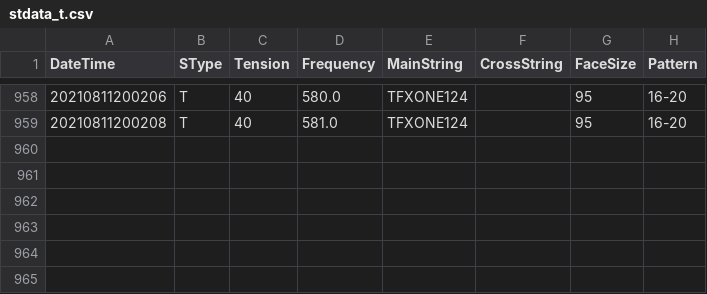
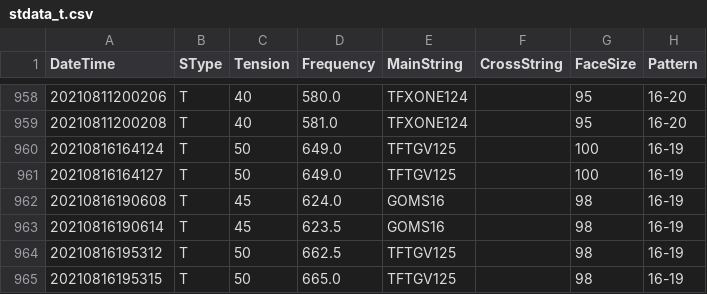
Before and after one commit to sugi-juku/get-tension, a CSV file: stdata_t.csv, drawn as a sheet; only a part is shown, gaps mark what is left out.

```diff
--- a/stdata_t.csv
+++ b/stdata_t.csv
@@ -959 +959,7 @@ DateTime,SType,Tension,Frequency,MainString,CrossString,FaceSize,Pattern
 20210811200208,T,40,581.0,TFXONE124,,95,16-20
+20210816164124,T,50,649.0,TFTGV125,,100,16-19
+20210816164127,T,50,649.0,TFTGV125,,100,16-19
+20210816190608,T,45,624.0,GOMS16,,98,16-19
+20210816190614,T,45,623.5,GOMS16,,98,16-19
+20210816195312,T,50,662.5,TFTGV125,,98,16-19
+20210816195315,T,50,665.0,TFTGV125,,98,16-19
```
Also changed, not shown: lrcoef01_t.csv, lrdata01_t.csv, 7 other files.
